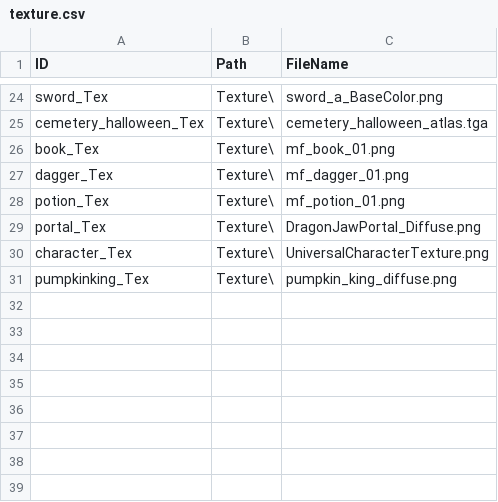
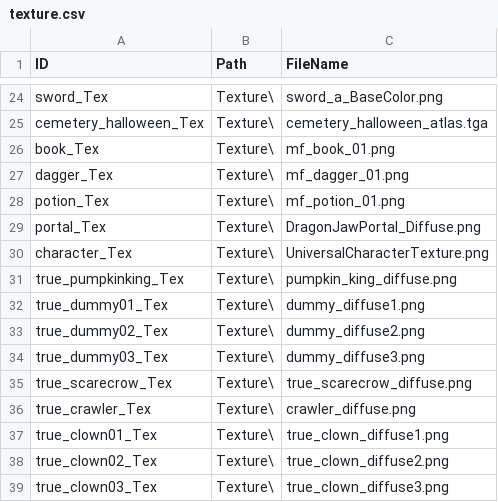
Before and after one commit to kanious/DiceDungeon, a CSV file: x64/Assets/Json/texture.csv, drawn as a sheet; only a part is shown, gaps mark what is left out.

```diff
--- a/x64/Assets/Json/texture.csv
+++ b/x64/Assets/Json/texture.csv
@@ -30,2 +30,10 @@ portal_Tex,Texture\,DragonJawPortal_Diffuse.png
 character_Tex,Texture\,UniversalCharacterTexture.png
-pumpkinking_Tex,Texture\,pumpkin_king_diffuse.png
+true_pumpkinking_Tex,Texture\,pumpkin_king_diffuse.png
+true_dummy01_Tex,Texture\,dummy_diffuse1.png
+true_dummy02_Tex,Texture\,dummy_diffuse2.png
+true_dummy03_Tex,Texture\,dummy_diffuse3.png
+true_scarecrow_Tex,Texture\,true_scarecrow_diffuse.png
+true_crawler_Tex,Texture\,crawler_diffuse.png
+true_clown01_Tex,Texture\,true_clown_diffuse1.png
+true_clown02_Tex,Texture\,true_clown_diffuse2.png
+true_clown03_Tex,Texture\,true_clown_diffuse3.png
```
Also changed, not shown: x64/Assets/Json/mesh.csv, 15 other files.
